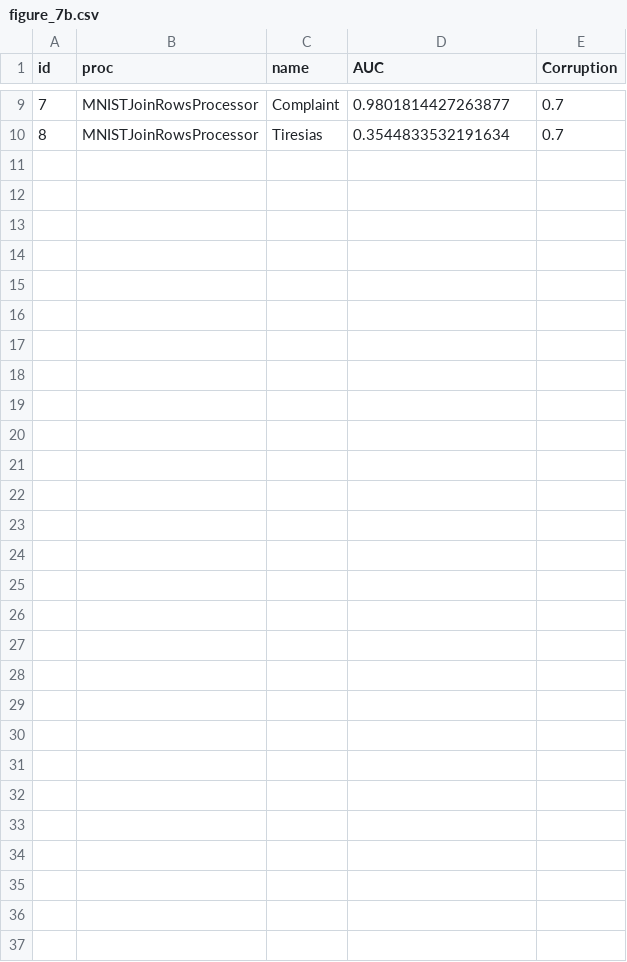
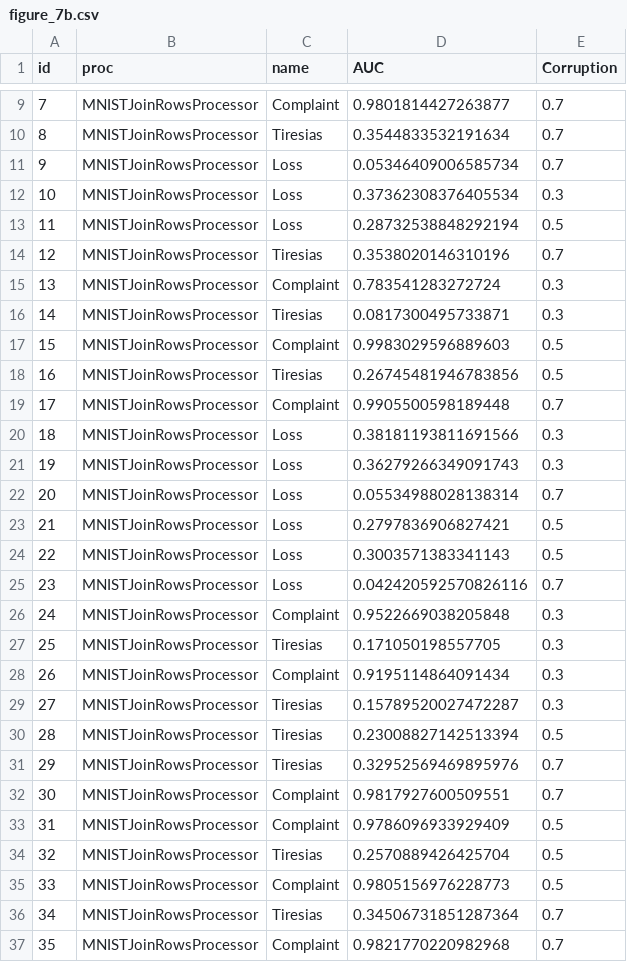
Before and after one commit to cudbg/rain-scripts, a CSV file: data/figure_7b.csv, drawn as a sheet; only a part is shown, gaps mark what is left out; the diff names each change by its address in the sheet, - before the commit and + after, or states it on an @@ line.

```diff
--- a/data/figure_7b.csv
+++ b/data/figure_7b.csv
+row 11: 9 | MNISTJoinRowsProcessor | Loss | 0.05346409006585734 | 0.7
+row 12: 10 | MNISTJoinRowsProcessor | Loss | 0.37362308376405534 | 0.3
+row 13: 11 | MNISTJoinRowsProcessor | Loss | 0.28732538848292194 | 0.5
+row 14: 12 | MNISTJoinRowsProcessor | Tiresias | 0.3538020146310196 | 0.7
+row 15: 13 | MNISTJoinRowsProcessor | Complaint | 0.783541283272724 | 0.3
+row 16: 14 | MNISTJoinRowsProcessor | Tiresias | 0.0817300495733871 | 0.3
+row 17: 15 | MNISTJoinRowsProcessor | Complaint | 0.9983029596889603 | 0.5
+row 18: 16 | MNISTJoinRowsProcessor | Tiresias | 0.26745481946783856 | 0.5
+row 19: 17 | MNISTJoinRowsProcessor | Complaint | 0.9905500598189448 | 0.7
+row 20: 18 | MNISTJoinRowsProcessor | Loss | 0.38181193811691566 | 0.3
+row 21: 19 | MNISTJoinRowsProcessor | Loss | 0.36279266349091743 | 0.3
+row 22: 20 | MNISTJoinRowsProcessor | Loss | 0.05534988028138314 | 0.7
+row 23: 21 | MNISTJoinRowsProcessor | Loss | 0.2797836906827421 | 0.5
+row 24: 22 | MNISTJoinRowsProcessor | Loss | 0.3003571383341143 | 0.5
+row 25: 23 | MNISTJoinRowsProcessor | Loss | 0.042420592570826116 | 0.7
+row 26: 24 | MNISTJoinRowsProcessor | Complaint | 0.9522669038205848 | 0.3
+row 27: 25 | MNISTJoinRowsProcessor | Tiresias | 0.171050198557705 | 0.3
+row 28: 26 | MNISTJoinRowsProcessor | Complaint | 0.9195114864091434 | 0.3
+row 29: 27 | MNISTJoinRowsProcessor | Tiresias | 0.15789520027472287 | 0.3
+row 30: 28 | MNISTJoinRowsProcessor | Tiresias | 0.23008827142513394 | 0.5
+row 31: 29 | MNISTJoinRowsProcessor | Tiresias | 0.32952569469895976 | 0.7
+row 32: 30 | MNISTJoinRowsProcessor | Complaint | 0.9817927600509551 | 0.7
+row 33: 31 | MNISTJoinRowsProcessor | Complaint | 0.9786096933929409 | 0.5
+row 34: 32 | MNISTJoinRowsProcessor | Tiresias | 0.2570889426425704 | 0.5
+row 35: 33 | MNISTJoinRowsProcessor | Complaint | 0.9805156976228773 | 0.5
+row 36: 34 | MNISTJoinRowsProcessor | Tiresias | 0.34506731851287364 | 0.7
+row 37: 35 | MNISTJoinRowsProcessor | Complaint | 0.9821770220982968 | 0.7
```
Also changed, not shown: data/figure_3a.csv, data/figure_4.csv, 27 other files.
